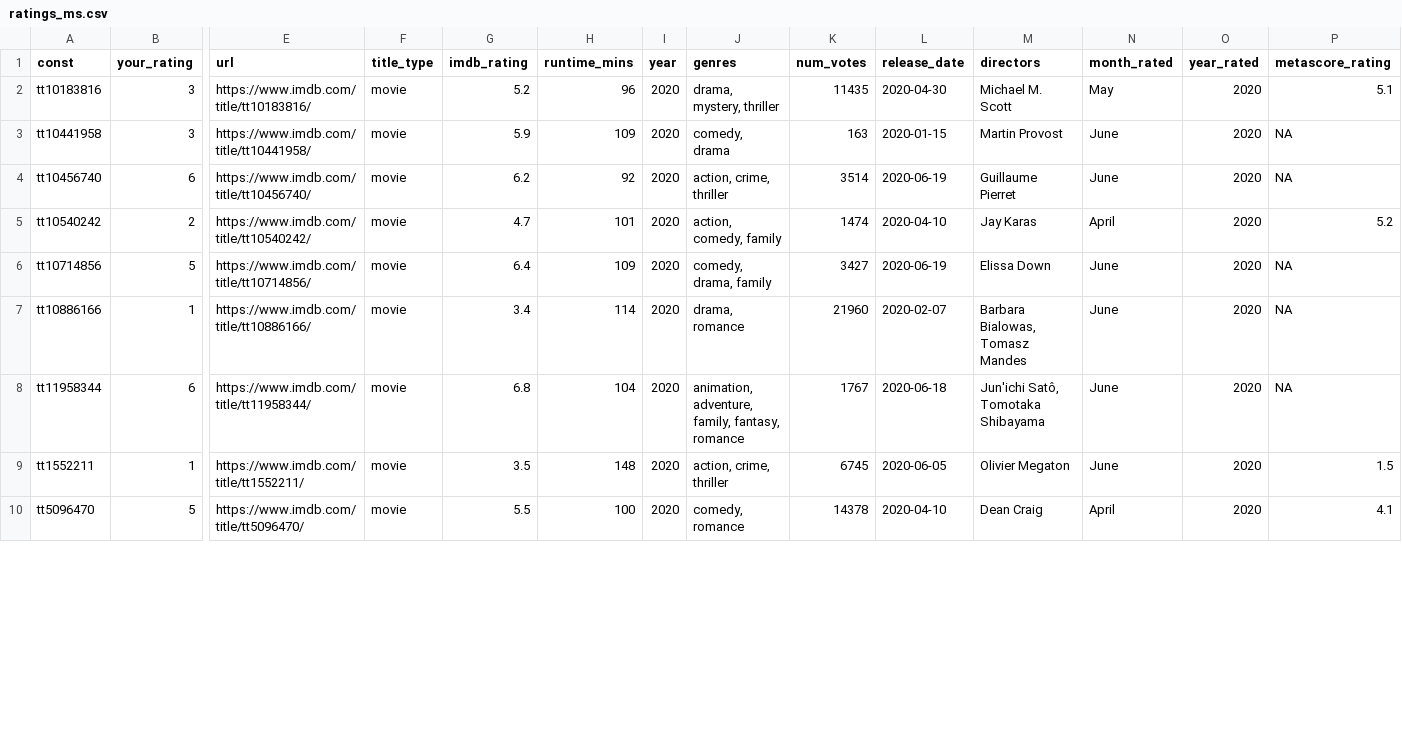
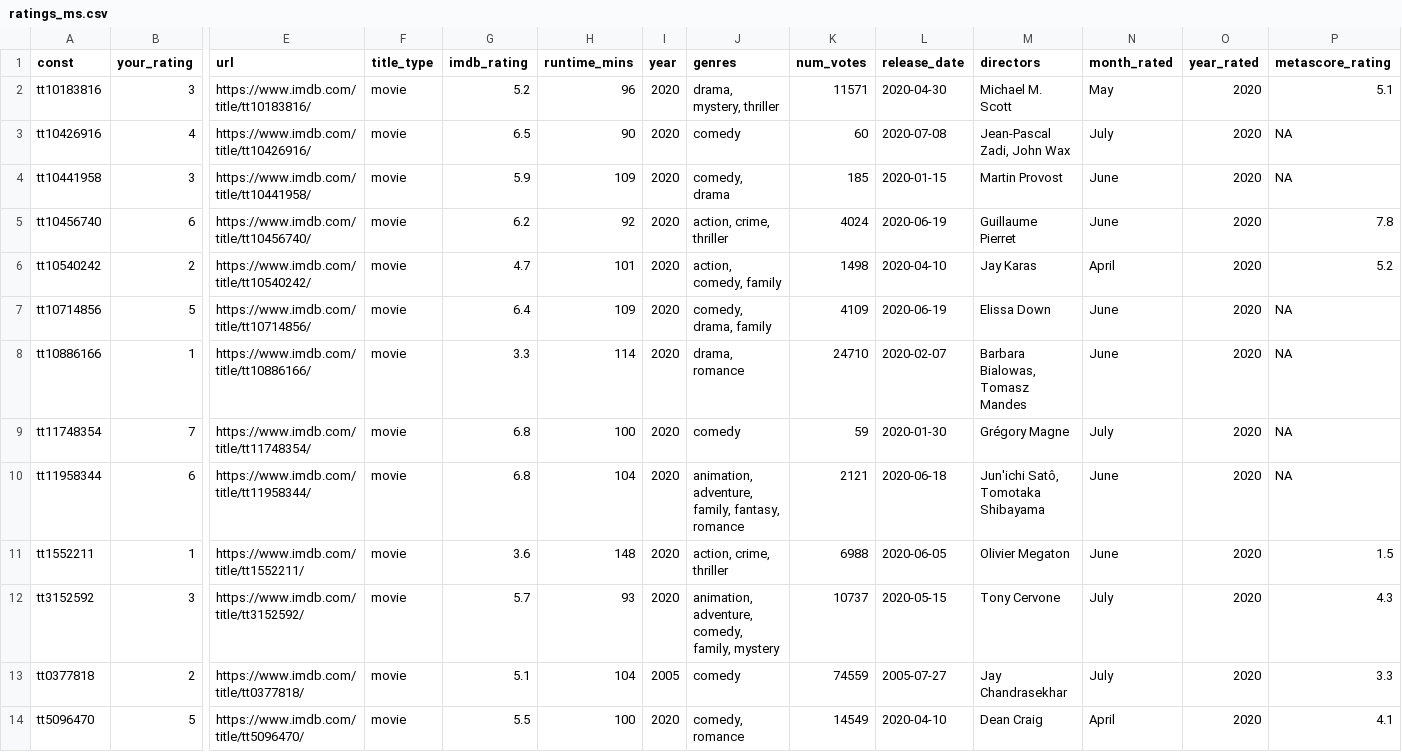
Before and after one commit to mcanouil/imdb_ratings, a CSV file: data/ratings_ms.csv, drawn as a sheet; only a part is shown, gaps mark what is left out; addresses are those after the commit; rows hold the shown columns only; the diff covers the shown part only; the diff names each change by its address in the sheet, - before the commit and + after, or states it on an @@ line.

```diff
--- a/data/ratings_ms.csv
+++ b/data/ratings_ms.csv
-K2 (num_votes): 11435
+K2 (num_votes): 11571
+row 3: tt10426916 | 4 | https://www.imdb.com/title/tt10426916/ | movie | 6.5 | 90 | 2020 | comedy | 60 | 2020-07-08 | Jean-Pascal Zadi, John Wax | July | 2020 | NA
-K4 (num_votes): 163
+K4 (num_votes): 185
-K5 (num_votes): 3514
+K5 (num_votes): 4024
-P5 (metascore_rating): NA
+P5 (metascore_rating): 7.8
-K6 (num_votes): 1474
+K6 (num_votes): 1498
-K7 (num_votes): 3427
+K7 (num_votes): 4109
-G8 (imdb_rating): 3.4
+G8 (imdb_rating): 3.3
-K8 (num_votes): 21960
+K8 (num_votes): 24710
+row 9: tt11748354 | 7 | https://www.imdb.com/title/tt11748354/ | movie | 6.8 | 100 | 2020 | comedy | 59 | 2020-01-30 | Grégory Magne | July | 2020 | NA
-K10 (num_votes): 1767
+K10 (num_votes): 2121
-G11 (imdb_rating): 3.5
+G11 (imdb_rating): 3.6
-K11 (num_votes): 6745
+K11 (num_votes): 6988
+row 12: tt3152592 | 3 | https://www.imdb.com/title/tt3152592/ | movie | 5.7 | 93 | 2020 | animation, adventure, comedy, family, mystery | 10737 | 2020-05-15 | Tony Cervone | July | 2020 | 4.3
+row 13: tt0377818 | 2 | https://www.imdb.com/title/tt0377818/ | movie | 5.1 | 104 | 2005 | comedy | 74559 | 2005-07-27 | Jay Chandrasekhar | July | 2020 | 3.3
-K14 (num_votes): 14378
+K14 (num_votes): 14549
```
Also changed, not shown: 4 added rows and 9 edited cells elsewhere in this file, data/2020.csv, 7 other files.
